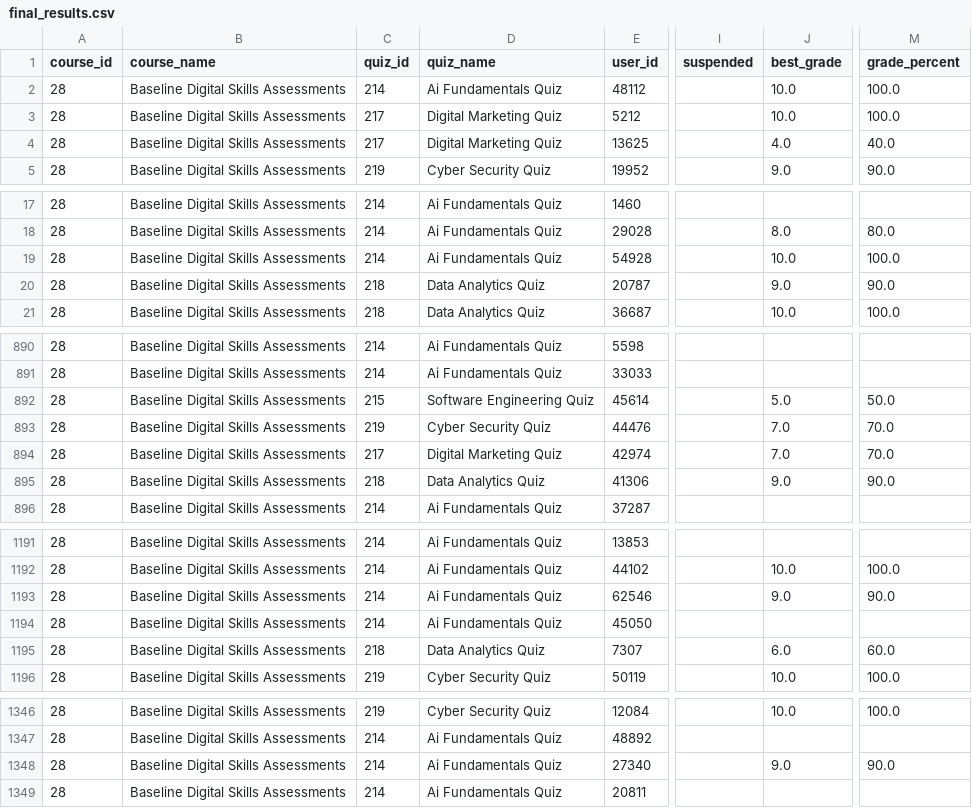
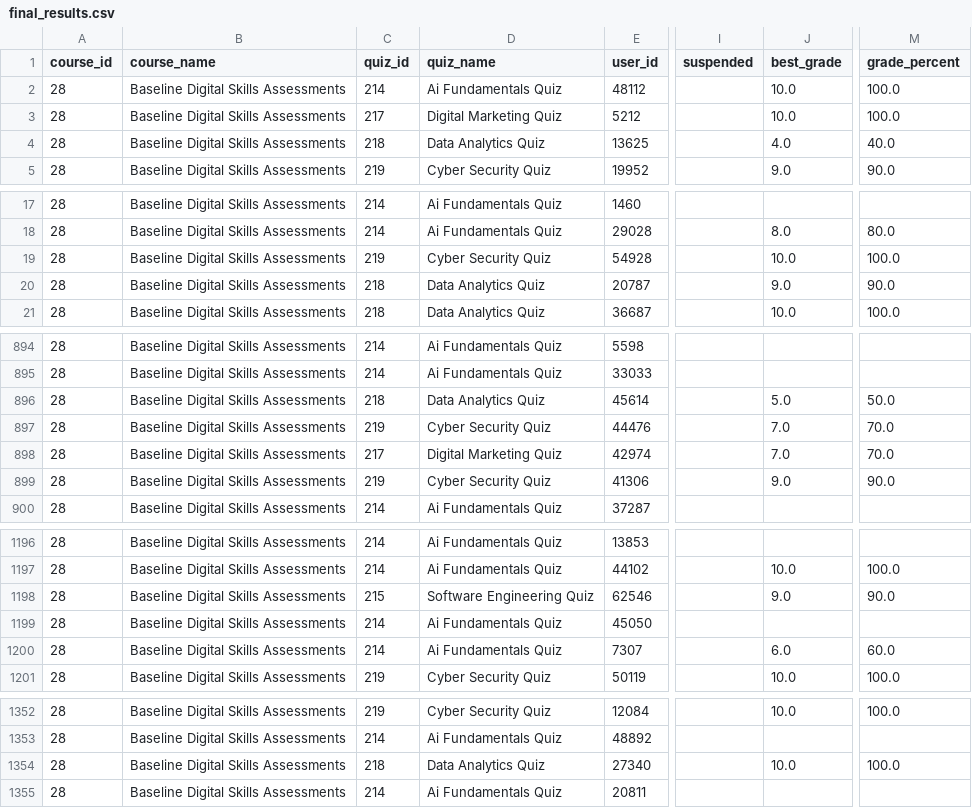
Before and after one commit to flameloaded/UNDP-Digital-Skill-Assessment-Dashboard, a CSV file: data/final_results.csv, drawn as a sheet; only a part is shown, gaps mark what is left out; addresses are those after the commit; the diff covers the shown part only; the diff names each change by its address in the sheet, - before the commit and + after, or states it on an @@ line.

```diff
--- a/data/final_results.csv
+++ b/data/final_results.csv
-C4 (quiz_id): 217
+C4 (quiz_id): 218
-D4 (quiz_name): Digital Marketing Quiz
+D4 (quiz_name): Data Analytics Quiz
-C19 (quiz_id): 214
+C19 (quiz_id): 219
-D19 (quiz_name): Ai Fundamentals Quiz
+D19 (quiz_name): Cyber Security Quiz
-C896 (quiz_id): 215
+C896 (quiz_id): 218
-D896 (quiz_name): Software Engineering Quiz
+D896 (quiz_name): Data Analytics Quiz
-C899 (quiz_id): 218
+C899 (quiz_id): 219
-D899 (quiz_name): Data Analytics Quiz
+D899 (quiz_name): Cyber Security Quiz
-C1198 (quiz_id): 214
+C1198 (quiz_id): 215
-D1198 (quiz_name): Ai Fundamentals Quiz
+D1198 (quiz_name): Software Engineering Quiz
-C1200 (quiz_id): 218
+C1200 (quiz_id): 214
-D1200 (quiz_name): Data Analytics Quiz
+D1200 (quiz_name): Ai Fundamentals Quiz
-C1354 (quiz_id): 214
+C1354 (quiz_id): 218
-D1354 (quiz_name): Ai Fundamentals Quiz
+D1354 (quiz_name): Data Analytics Quiz
-J1354 (best_grade): 9.0
+J1354 (best_grade): 10.0
-M1354 (grade_percent): 90.0
+M1354 (grade_percent): 100.0
```
Also changed, not shown: 7 added rows and 86 edited cells elsewhere in this file, 1 other file.
